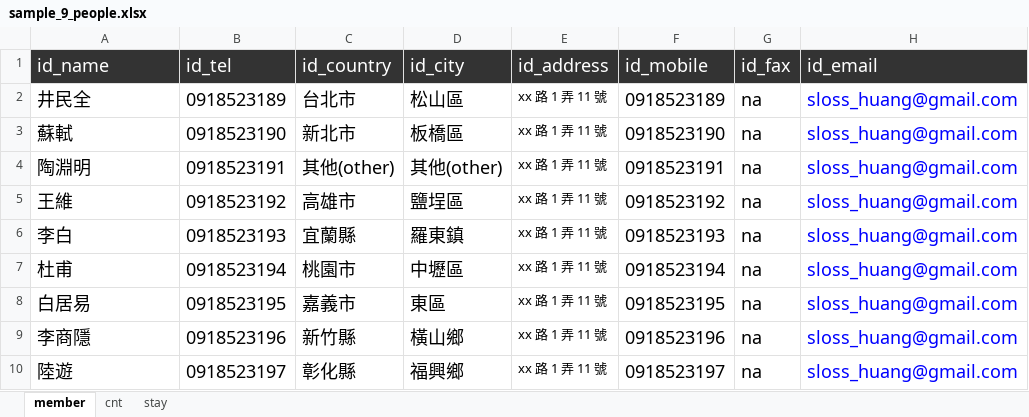
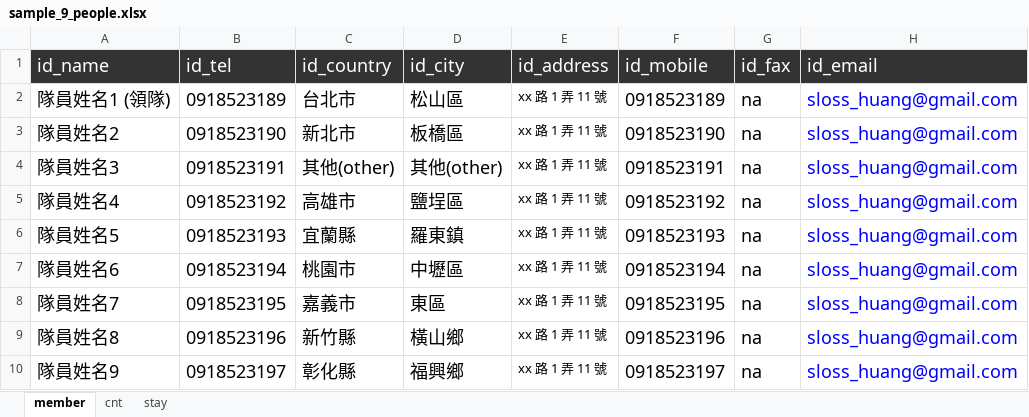
Before and after one commit to jing-tw/autoclimb, an Excel workbook: sample_9_people.xlsx, sheet member, drawn as a sheet; only a part is shown; values as stored, in another font and other column widths than the file's, no borders; the diff names each change by its address in the sheet, - before the commit and + after, or states it on an @@ line.

```diff
--- a/sample_9_people.xlsx (sheet member)
+++ b/sample_9_people.xlsx (sheet member)
-A2 (id_name): 井民全
+A2 (id_name): 隊員姓名1 (領隊)
-A3 (id_name): 蘇軾
+A3 (id_name): 隊員姓名2
-A4 (id_name): 陶淵明
+A4 (id_name): 隊員姓名3
-A5 (id_name): 王維
+A5 (id_name): 隊員姓名4
-A6 (id_name): 李白
+A6 (id_name): 隊員姓名5
-A7 (id_name): 杜甫
+A7 (id_name): 隊員姓名6
-A8 (id_name): 白居易
+A8 (id_name): 隊員姓名7
-A9 (id_name): 李商隱
+A9 (id_name): 隊員姓名8
-A10 (id_name): 陸遊
+A10 (id_name): 隊員姓名9
```
Also changed, not shown: sheet stay, 1 other file.
